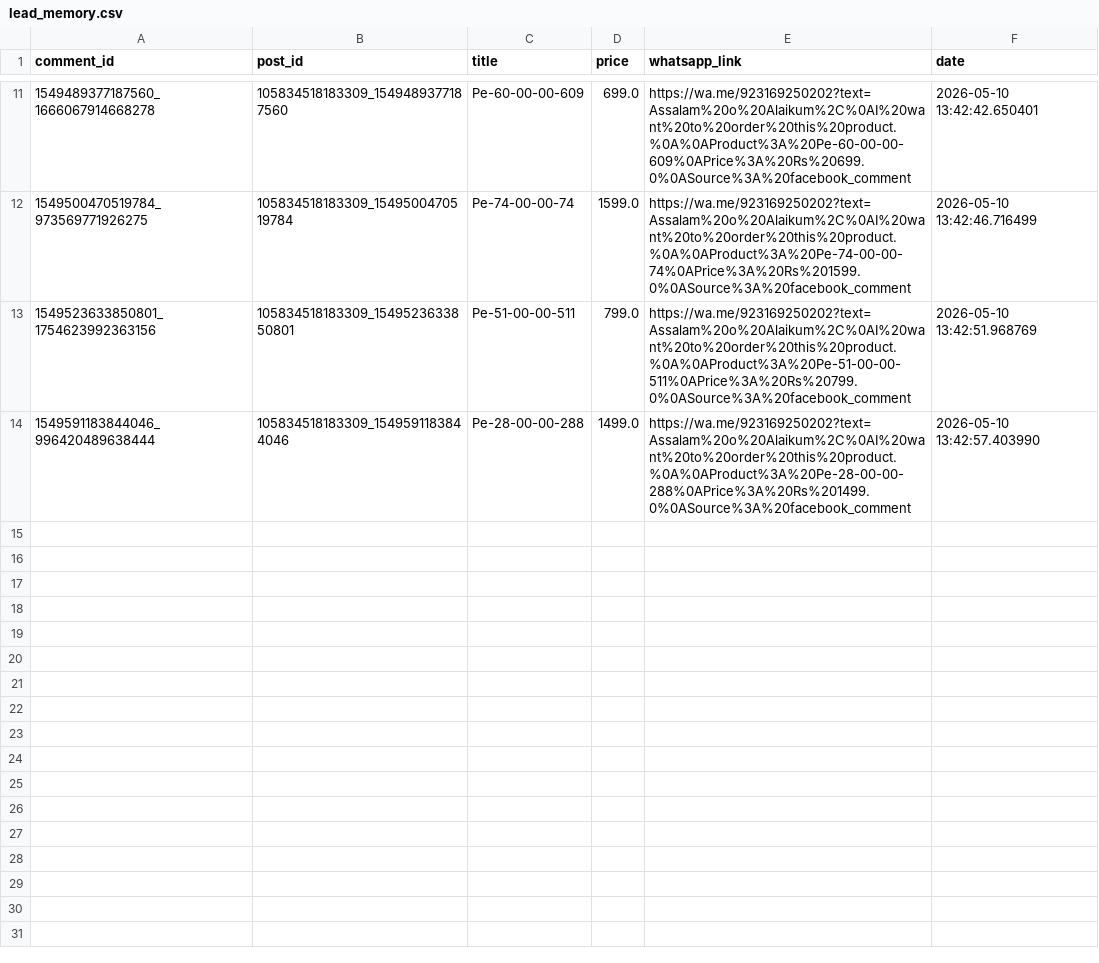
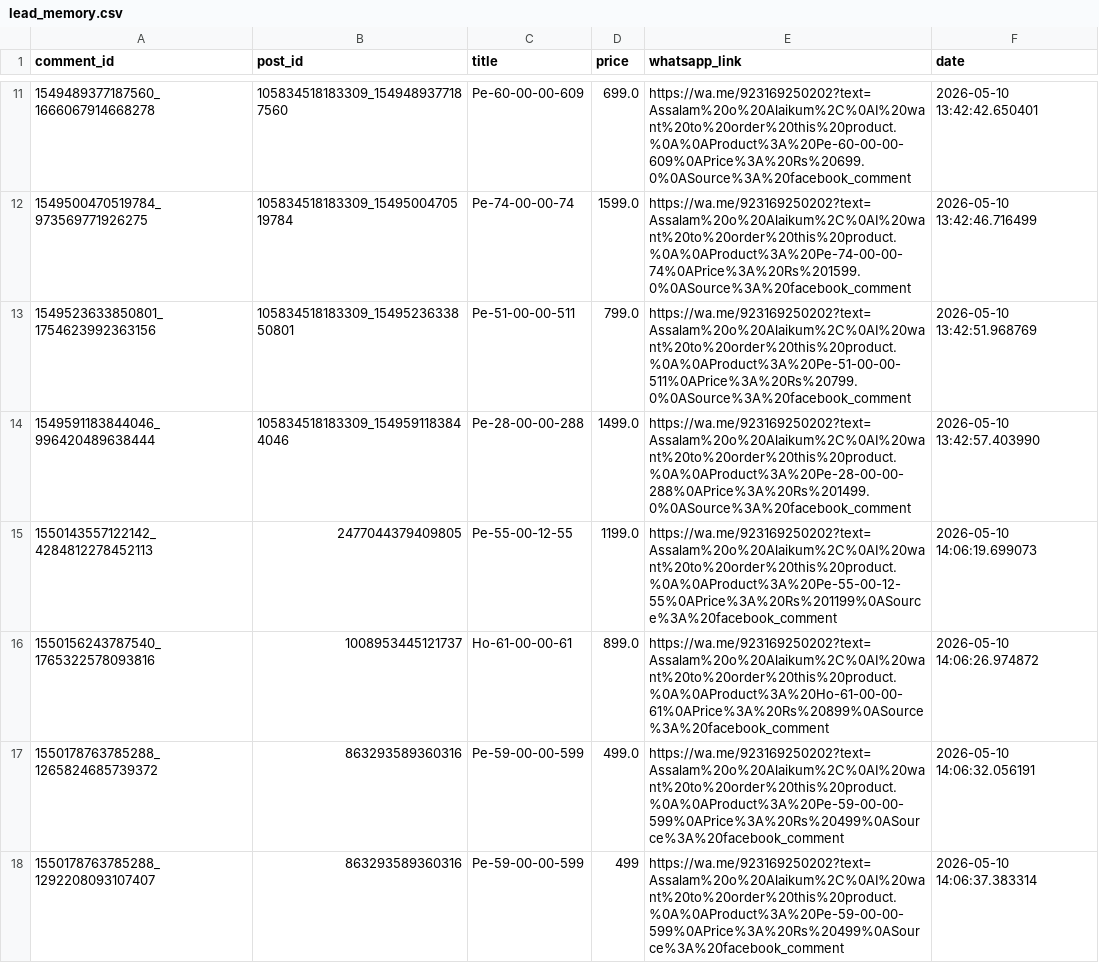
Before and after one commit to ishyishy87/AutoPostNooraxoV2, a CSV file: lead_memory.csv, drawn as a sheet; only a part is shown, gaps mark what is left out.

```diff
--- a/lead_memory.csv
+++ b/lead_memory.csv
@@ -14 +14,5 @@ comment_id,post_id,title,price,whatsapp_link,date
 1549591183844046_996420489638444,105834518183309_1549591183844046,Pe-28-00-00-288,1499.0,https://wa.me/923169250202?text=Assalam%20o%20Alaikum%2C%0AI%20want%20to%20order%20this%20product.%0A%0AProduct%3A%20Pe-28-00-00-288%0APrice%3A%20Rs%201499.0%0ASource%3A%20facebook_comment,2026-05-10 13:42:57.403990
+1550143557122142_4284812278452113,2477044379409805,Pe-55-00-12-55,1199.0,https://wa.me/923169250202?text=Assalam%20o%20Alaikum%2C%0AI%20want%20to%20order%20this%20product.%0A%0AProduct%3A%20Pe-55-00-12-55%0APrice%3A%20Rs%201199%0ASource%3A%20facebook_comment,2026-05-10 14:06:19.699073
+1550156243787540_1765322578093816,1008953445121737,Ho-61-00-00-61,899.0,https://wa.me/923169250202?text=Assalam%20o%20Alaikum%2C%0AI%20want%20to%20order%20this%20product.%0A%0AProduct%3A%20Ho-61-00-00-61%0APrice%3A%20Rs%20899%0ASource%3A%20facebook_comment,2026-05-10 14:06:26.974872
+1550178763785288_1265824685739372,863293589360316,Pe-59-00-00-599,499.0,https://wa.me/923169250202?text=Assalam%20o%20Alaikum%2C%0AI%20want%20to%20order%20this%20product.%0A%0AProduct%3A%20Pe-59-00-00-599%0APrice%3A%20Rs%20499%0ASource%3A%20facebook_comment,2026-05-10 14:06:32.056191
+1550178763785288_1292208093107407,863293589360316,Pe-59-00-00-599,499,https://wa.me/923169250202?text=Assalam%20o%20Alaikum%2C%0AI%20want%20to%20order%20this%20product.%0A%0AProduct%3A%20Pe-59-00-00-599%0APrice%3A%20Rs%20499%0ASource%3A%20facebook_comment,2026-05-10 14:06:37.383314
```
Also changed, not shown: comment_memory.csv, 1 other file.
